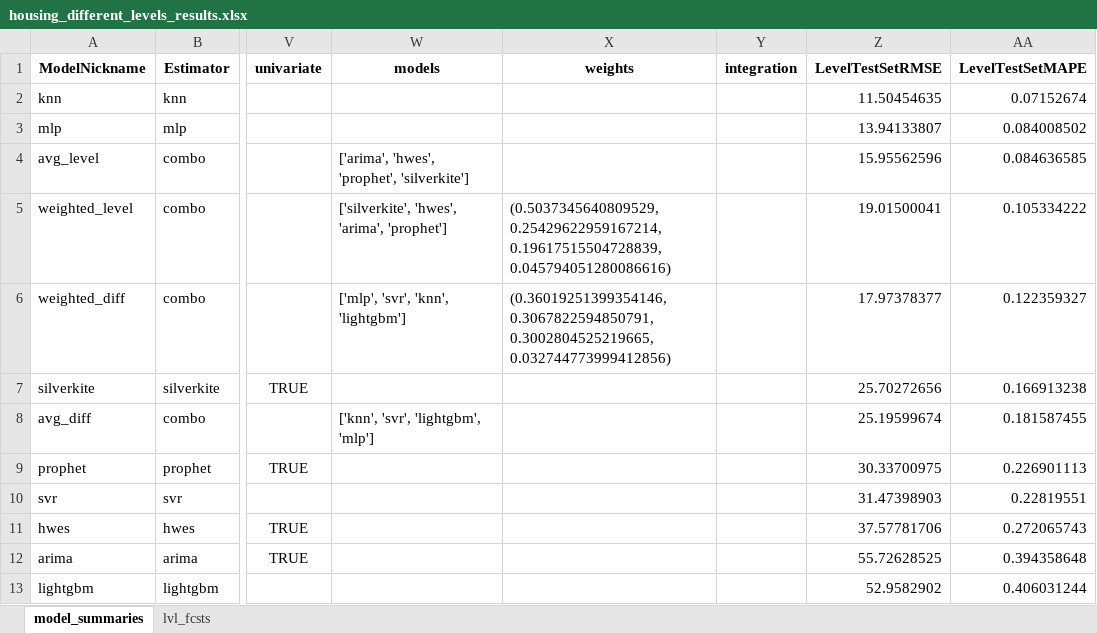
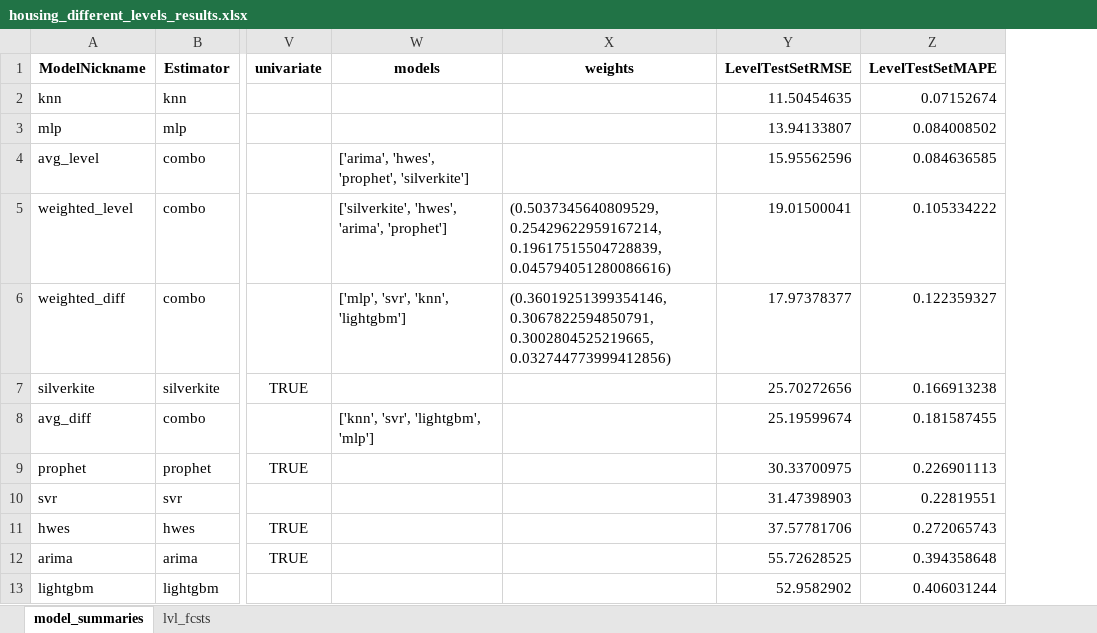
Before and after one commit to mikekeith52/scalecast, an Excel workbook: examples/housing_different_levels_results.xlsx, sheet model_summaries, drawn as a sheet; only a part is shown, gaps mark what is left out; values as stored, in another font and other column widths than the file's, no borders; the diff names each change by its address in the sheet, - before the commit and + after, or states it on an @@ line.

```diff
--- a/examples/housing_different_levels_results.xlsx (sheet model_summaries)
+++ b/examples/housing_different_levels_results.xlsx (sheet model_summaries)
-column Y (integration), empty
```
Also changed, not shown: examples/housing_results.xlsx, 16 other files.
